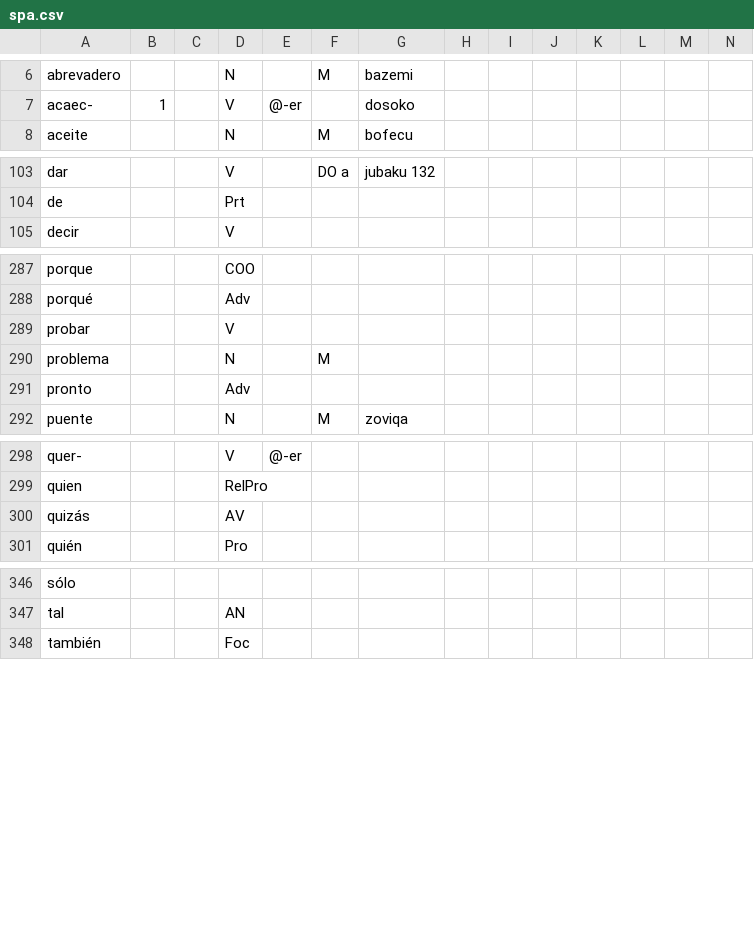
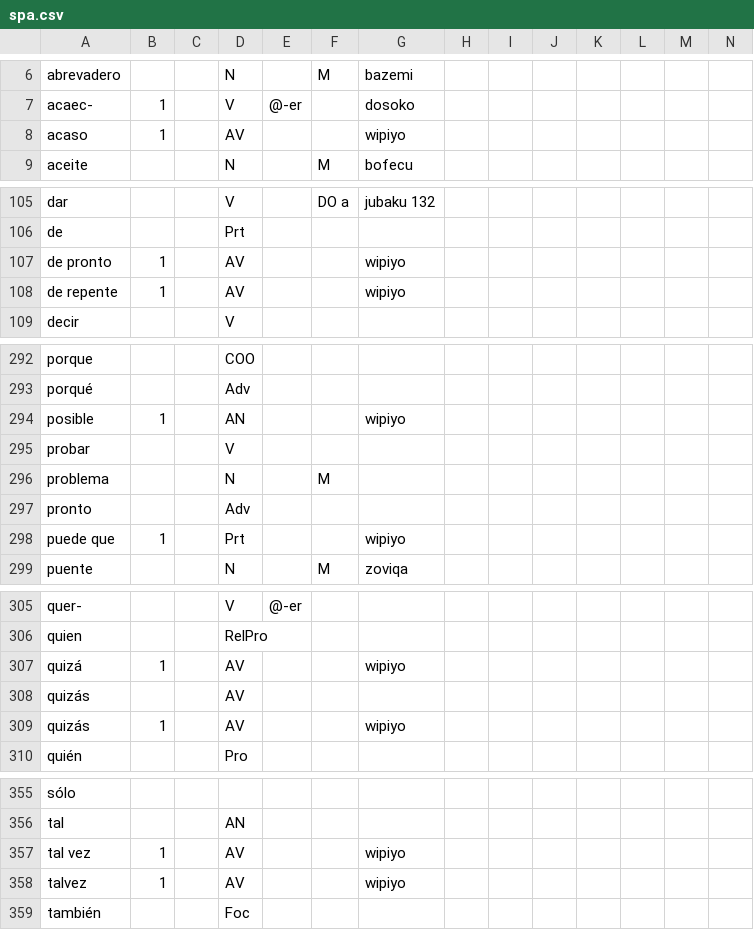
Before and after one commit to Ntsekees/Predilex, a CSV file: natlangs/spa.csv, drawn as a sheet; only a part is shown, gaps mark what is left out; the diff covers the shown part only.

Commit message:
Adding natlang lemmas, mostly for ⟦wipiyo⟧ (possibility).

```diff
--- a/natlangs/spa.csv
+++ b/natlangs/spa.csv
@@ -7,2 +7,3 @@ abrevadero,,,N,,M,bazemi ,,,,,,,
 acaec-,1,,V,@-er,,dosoko,,,,,,,
+acaso,1,,AV,,,wipiyo,,,,,,,
 aceite,,,N,,M,bofecu ,,,,,,,
@@ -104,2 +106,4 @@ dar,,,V,,DO a,jubaku 132,,,,,,,
 de,,,Prt,,,,,,,,,,
+de pronto,1,,AV,,,wipiyo,,,,,,,
+de repente,1,,AV,,,wipiyo,,,,,,,
 decir,,,V,,,,,,,,,,
@@ -288,2 +293,3 @@ porque,,,COO,,,,,,,,,,
 porqué,,,Adv,,,,,,,,,,
+posible,1,,AN,,,wipiyo,,,,,,,
 probar,,,V,,,,,,,,,,
@@ -291,2 +297,3 @@ problema,,,N,,M,,,,,,,,
 pronto,,,Adv,,,,,,,,,,
+puede que,1,,Prt,,,wipiyo,,,,,,,
 puente,,,N,,M,zoviqa ,,,,,,,
@@ -299,3 +306,5 @@ quer-,,,V,@-er,,,,,,,,,
 quien,,,RelPro,,,,,,,,,,
+quizá,1,,AV,,,wipiyo,,,,,,,
 quizás,,,AV,,,,,,,,,,
+quizás,1,,AV,,,wipiyo,,,,,,,
 quién,,,Pro,,,,,,,,,,
@@ -347,2 +356,4 @@ sólo,,,,,,,,,,,,,
 tal,,,AN,,,,,,,,,,
+tal vez,1,,AV,,,wipiyo,,,,,,,
+talvez,1,,AV,,,wipiyo,,,,,,,
 también,,,Foc,,,,,,,,,,
```
Also changed, not shown: 2 added rows elsewhere in this file, natlangs/apc.csv, natlangs/hin.csv, 38 other files.
